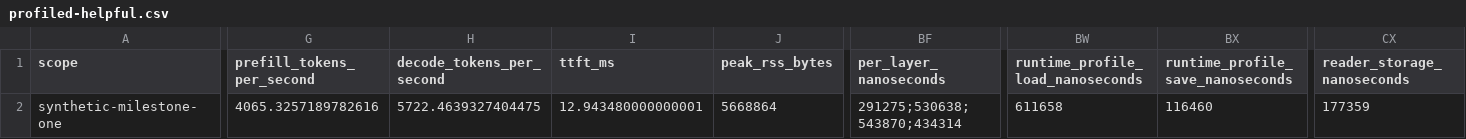
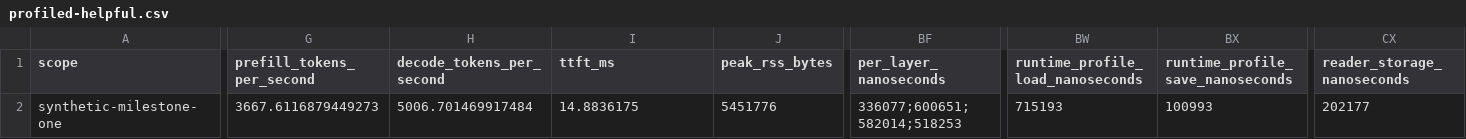
Before and after one commit to rsb1813/project-k3x, a CSV file: results/b0011-task-session-profiles-wsl/profiled-helpful.csv, drawn as a sheet; only a part is shown, gaps mark what is left out; the diff names each change by its address in the sheet, - before the commit and + after, or states it on an @@ line.

Commit message:
bench: refresh task profiles after review

```diff
--- a/results/b0011-task-session-profiles-wsl/profiled-helpful.csv
+++ b/results/b0011-task-session-profiles-wsl/profiled-helpful.csv
-G2 (prefill_tokens_per_second): 4065.3257189782616
+G2 (prefill_tokens_per_second): 3667.6116879449273
-H2 (decode_tokens_per_second): 5722.4639327404475
+H2 (decode_tokens_per_second): 5006.701469917484
-I2 (ttft_ms): 12.943480000000001
+I2 (ttft_ms): 14.8836175
-J2 (peak_rss_bytes): 5668864
+J2 (peak_rss_bytes): 5451776
-BF2 (per_layer_nanoseconds): 291275;530638;543870;434314
+BF2 (per_layer_nanoseconds): 336077;600651;582014;518253
-BW2 (runtime_profile_load_nanoseconds): 611658
+BW2 (runtime_profile_load_nanoseconds): 715193
-BX2 (runtime_profile_save_nanoseconds): 116460
+BX2 (runtime_profile_save_nanoseconds): 100993
-CX2 (reader_storage_nanoseconds): 177359
+CX2 (reader_storage_nanoseconds): 202177
```
Also changed, not shown: results/b0011-task-session-profiles-wsl/least-stale.csv, results/b0011-task-session-profiles-wsl/lfu.csv, 15 other files.
